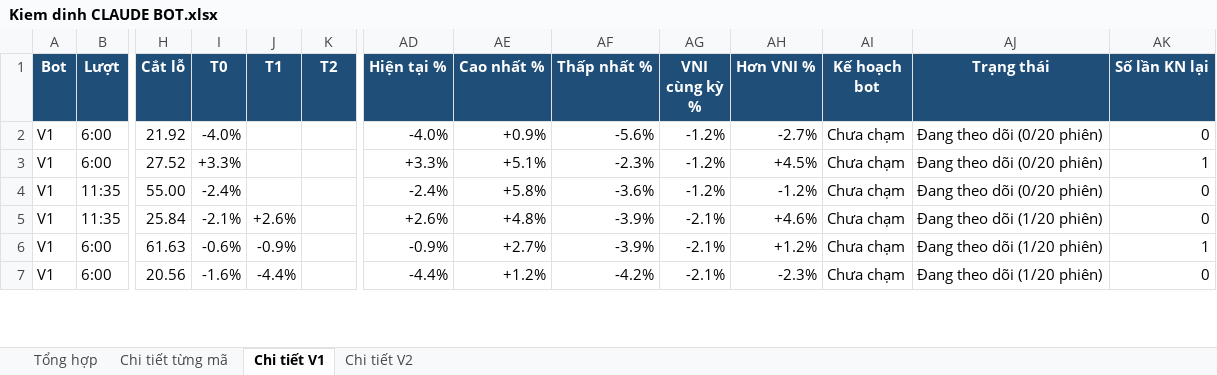
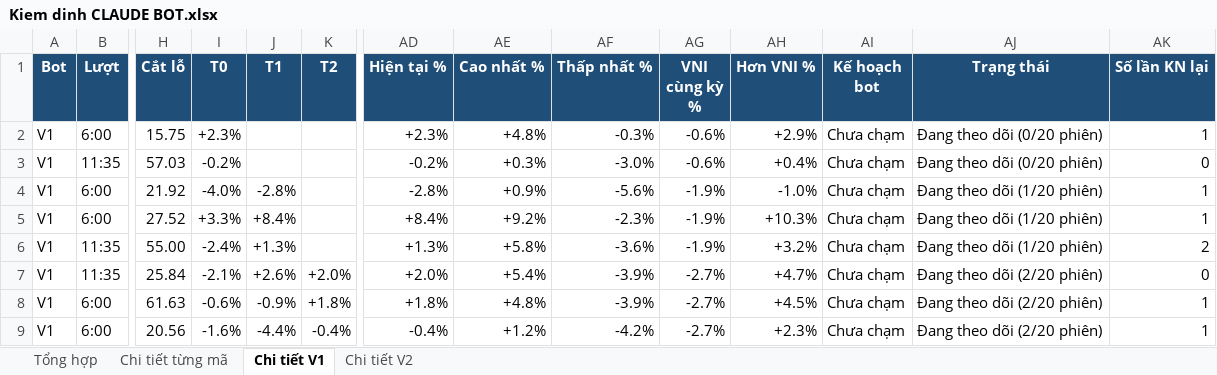
Before and after one commit to karenmanucian1-commits/Top-5-Co-Phieu-Hang-Ngay-Claude, an Excel workbook: data/reports/Kiem dinh CLAUDE BOT.xlsx, sheet Chi tiết V1, drawn as a sheet; only a part is shown, gaps mark what is left out; values as stored, in another font and other column widths than the file's, no borders; conditional formats not drawn; addresses are those after the commit; rows hold the shown columns only; the diff covers the shown part only; the diff names each change by its address in the sheet, - before the commit and + after, or states it on an @@ line.

```diff
--- a/data/reports/Kiem dinh CLAUDE BOT.xlsx (sheet Chi tiết V1)
+++ b/data/reports/Kiem dinh CLAUDE BOT.xlsx (sheet Chi tiết V1)
+row 2: V1 | 6:00 | 15.75 | +2.3% |  |  | +2.3% | +4.8% | -0.3% | -0.6% | +2.9% | Chưa chạm | Đang theo dõi (0/20 phiên) | 1
+row 3: V1 | 11:35 | 57.03 | -0.2% |  |  | -0.2% | +0.3% | -3.0% | -0.6% | +0.4% | Chưa chạm | Đang theo dõi (0/20 phiên) | 0
-J4 (T1): (empty)
+J4 (T1): -2.8%
-AD4 (Hiện tại %): -4.0%
+AD4 (Hiện tại %): -2.8%
-AG4:AG6 (VNI cùng kỳ %): -1.2%
+AG4:AG6 (VNI cùng kỳ %): -1.9%
-AH4 (Hơn VNI %): -2.7%
+AH4 (Hơn VNI %): -1.0%
-AJ4:AJ6 (Trạng thái): Đang theo dõi (0/20 phiên)
+AJ4:AJ6 (Trạng thái): Đang theo dõi (1/20 phiên)
-AK4 (Số lần KN lại): 0
+AK4 (Số lần KN lại): 1
-J5 (T1): (empty)
+J5 (T1): +8.4%
-AD5 (Hiện tại %): +3.3%
+AD5 (Hiện tại %): +8.4%
-AE5 (Cao nhất %): +5.1%
+AE5 (Cao nhất %): +9.2%
-AH5 (Hơn VNI %): +4.5%
+AH5 (Hơn VNI %): +10.3%
-J6 (T1): (empty)
+J6 (T1): +1.3%
-AD6 (Hiện tại %): -2.4%
+AD6 (Hiện tại %): +1.3%
-AH6 (Hơn VNI %): -1.2%
+AH6 (Hơn VNI %): +3.2%
-AK6 (Số lần KN lại): 0
+AK6 (Số lần KN lại): 2
-K7 (T2): (empty)
+K7 (T2): +2.0%
-AD7 (Hiện tại %): +2.6%
+AD7 (Hiện tại %): +2.0%
-AE7 (Cao nhất %): +4.8%
+AE7 (Cao nhất %): +5.4%
-AG7:AG9 (VNI cùng kỳ %): -2.1%
+AG7:AG9 (VNI cùng kỳ %): -2.7%
-AH7 (Hơn VNI %): +4.6%
+AH7 (Hơn VNI %): +4.7%
-AJ7:AJ9 (Trạng thái): Đang theo dõi (1/20 phiên)
+AJ7:AJ9 (Trạng thái): Đang theo dõi (2/20 phiên)
-K8 (T2): (empty)
+K8 (T2): +1.8%
-AD8 (Hiện tại %): -0.9%
+AD8 (Hiện tại %): +1.8%
-AE8 (Cao nhất %): +2.7%
+AE8 (Cao nhất %): +4.8%
-AH8 (Hơn VNI %): +1.2%
+AH8 (Hơn VNI %): +4.5%
-K9 (T2): (empty)
+K9 (T2): -0.4%
-AD9 (Hiện tại %): -4.4%
+AD9 (Hiện tại %): -0.4%
-AH9 (Hơn VNI %): -2.3%
+AH9 (Hơn VNI %): +2.3%
-AK9 (Số lần KN lại): 0
+AK9 (Số lần KN lại): 1
```
Also changed, not shown: 160 edited cells and cell formats elsewhere in this sheet, sheet Chi tiết từng mã, sheet Chi tiết V2, sheet Tổng hợp, 2 other files.
